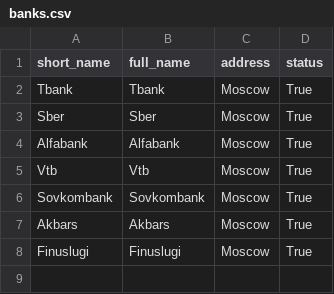
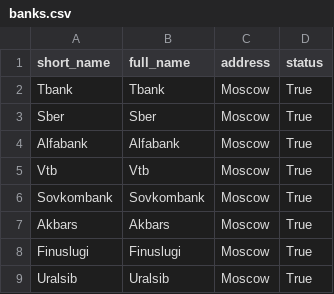
Before and after one commit to smdyan/depo24, a CSV file: fapi/src/reference/assets/banks.csv, drawn as a sheet; the diff names each change by its address in the sheet, - before the commit and + after, or states it on an @@ line.

```diff
--- a/fapi/src/reference/assets/banks.csv
+++ b/fapi/src/reference/assets/banks.csv
+row 9: Uralsib | Uralsib | Moscow | True
```
Also changed, not shown: 1 other file.
